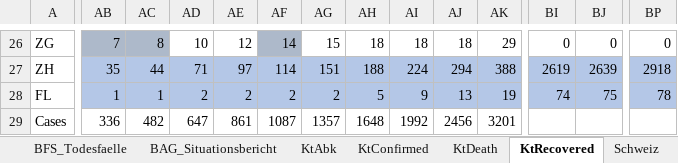
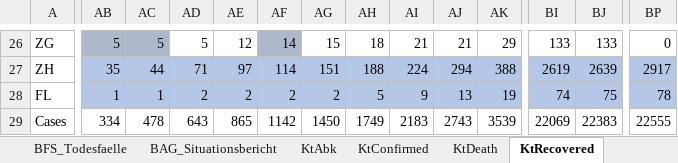
Before and after one commit to drschoella/covid_19, an Excel workbook: KtAnalyse.xlsx, sheet KtRecovered, drawn as a sheet; only a part is shown, gaps mark what is left out; values as stored, in another font and other column widths than the file's, no borders; the diff covers the shown part only; the diff names each change by its address in the sheet, - before the commit and + after, or states it on an @@ line.

```diff
--- a/KtAnalyse.xlsx (sheet KtRecovered)
+++ b/KtAnalyse.xlsx (sheet KtRecovered)
-AB26: 7
+AB26: 5
-AC26: 8
+AC26: 5
-AD26: 10
+AD26: 5
-AI26: 18
+AI26: 21
-AJ26: 18
+AJ26: 21
-BI26: 0
+BI26: 133
-BJ26: 0
+BJ26: 133
-BP27: 2918
+BP27: 2917
-AB29: 336
+AB29: 334
-AC29: 482
+AC29: 478
-AD29: 647
+AD29: 643
-AE29: 861
+AE29: 865
-AF29: 1087
+AF29: 1142
-AG29: 1357
+AG29: 1450
-AH29: 1648
+AH29: 1749
-AI29: 1992
+AI29: 2183
-AJ29: 2456
+AJ29: 2743
-AK29: 3201
+AK29: 3539
-BI29: (empty)
+BI29: 22069
-BJ29: (empty)
+BJ29: 22383
-BP29: (empty)
+BP29: 22555
```
Also changed, not shown: 288 edited cells elsewhere in this sheet, sheet COVID19_Fallzahlen_CH_cleaned, sheet KtConfirmed, sheet KtDeath, sheet Verleich_BAG_Kt, sheet Schweiz, sheet Letality, 2 more sheets, other sheet tabs, formulas that keep their value, charts or pictures.
